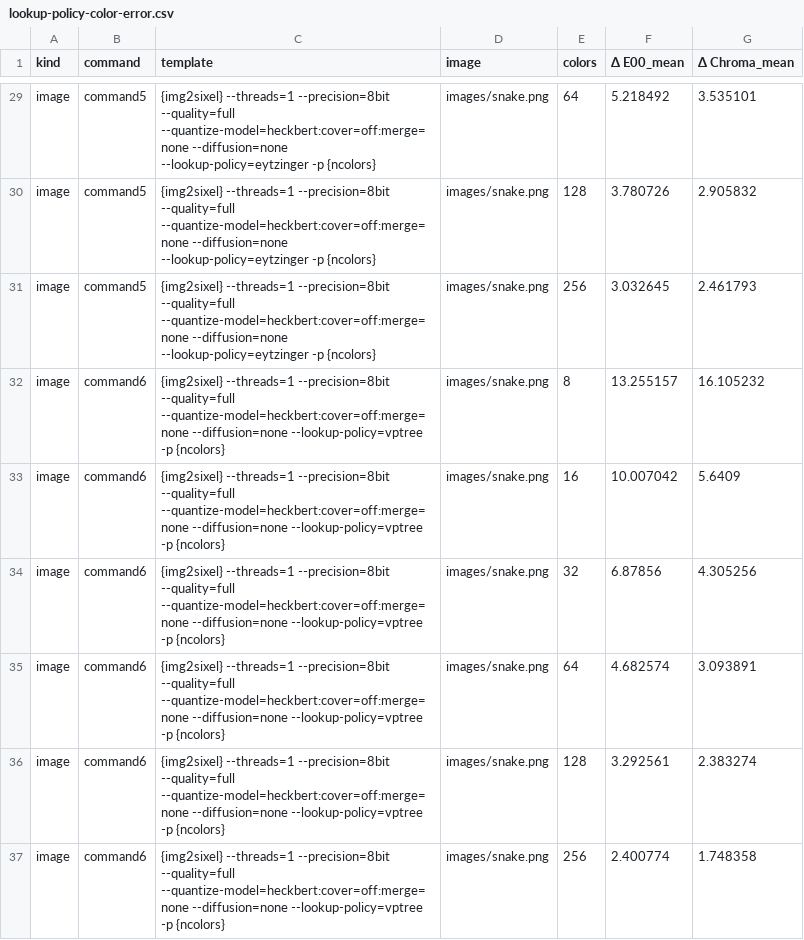
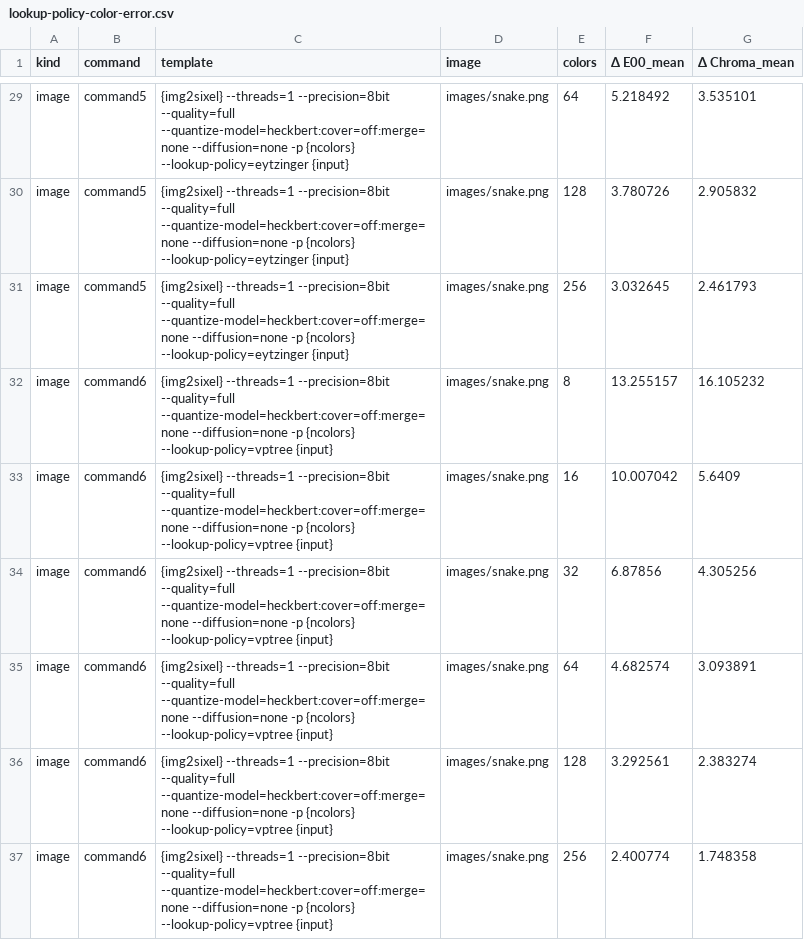
Before and after one commit to saitoha/libsixel, a CSV file: docs/functionality/lookup-policies/measurements/lookup-policy-color-error.csv, drawn as a sheet; only a part is shown, gaps mark what is left out; the diff covers the shown part only; the diff names each change by its address in the sheet, - before the commit and + after, or states it on an @@ line.

Commit message:
docs: ground lookup comparisons in source and measurements

```diff
--- a/docs/functionality/lookup-policies/measurements/lookup-policy-color-error.csv
+++ b/docs/functionality/lookup-policies/measurements/lookup-policy-color-error.csv
-C29:C31 (template): …--quantize-model=heckbert:cover=off:merge=none --diffusion=none --lookup-policy=eytzinger -p {ncolors}
+C29:C31 (template): …--quantize-model=heckbert:cover=off:merge=none --diffusion=none -p {ncolors} --lookup-policy=eytzinger {input}
-C32:C37 (template): …--quantize-model=heckbert:cover=off:merge=none --diffusion=none --lookup-policy=vptree -p {ncolors}
+C32:C37 (template): …--quantize-model=heckbert:cover=off:merge=none --diffusion=none -p {ncolors} --lookup-policy=vptree {input}
```
Also changed, not shown: 27 edited cells elsewhere in this file, docs/functionality/lookup-policies/measurements/lookup-policy-ms-ssim.csv, 18 other files.
